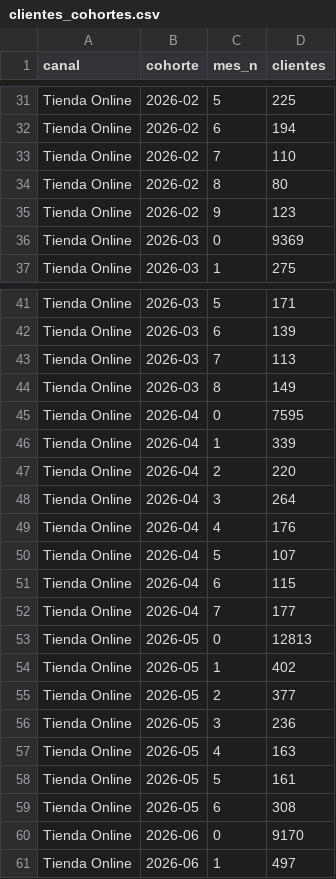
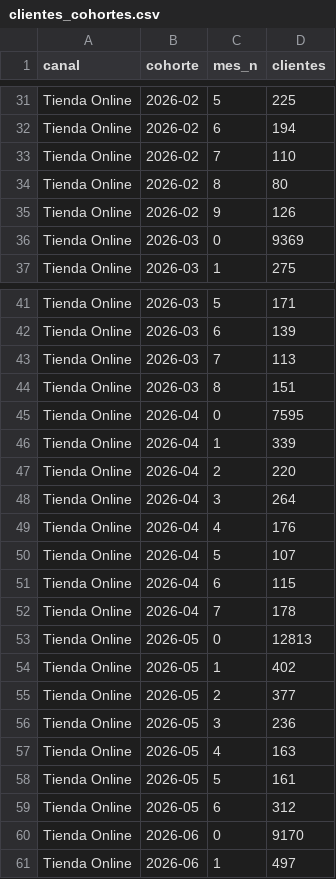
Before and after one commit to lucasrulo/dashboard-distrinando, a CSV file: clientes_cohortes.csv, drawn as a sheet; only a part is shown, gaps mark what is left out; the diff covers the shown part only.

```diff
--- a/clientes_cohortes.csv
+++ b/clientes_cohortes.csv
@@ -34,3 +34,3 @@ Tienda Online,2026-02,7,110
 Tienda Online,2026-02,8,80
-Tienda Online,2026-02,9,123
+Tienda Online,2026-02,9,126
 Tienda Online,2026-03,0,9369
@@ -43,3 +43,3 @@ Tienda Online,2026-03,6,139
 Tienda Online,2026-03,7,113
-Tienda Online,2026-03,8,149
+Tienda Online,2026-03,8,151
 Tienda Online,2026-04,0,7595
@@ -51,3 +51,3 @@ Tienda Online,2026-04,5,107
 Tienda Online,2026-04,6,115
-Tienda Online,2026-04,7,177
+Tienda Online,2026-04,7,178
 Tienda Online,2026-05,0,12813
@@ -58,3 +58,3 @@ Tienda Online,2026-05,4,163
 Tienda Online,2026-05,5,161
-Tienda Online,2026-05,6,308
+Tienda Online,2026-05,6,312
 Tienda Online,2026-06,0,9170
```
Also changed, not shown: 10 edited cells elsewhere in this file, meli_ads_campanias.csv, meli_ads_diario.csv, 9 other files.
